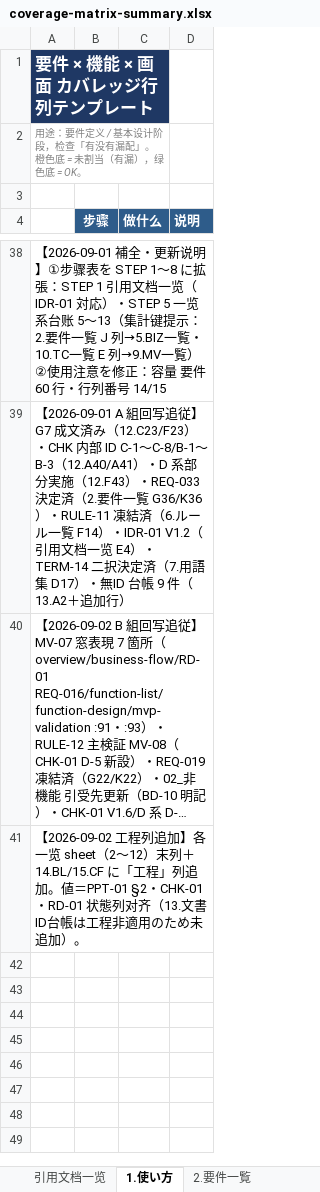
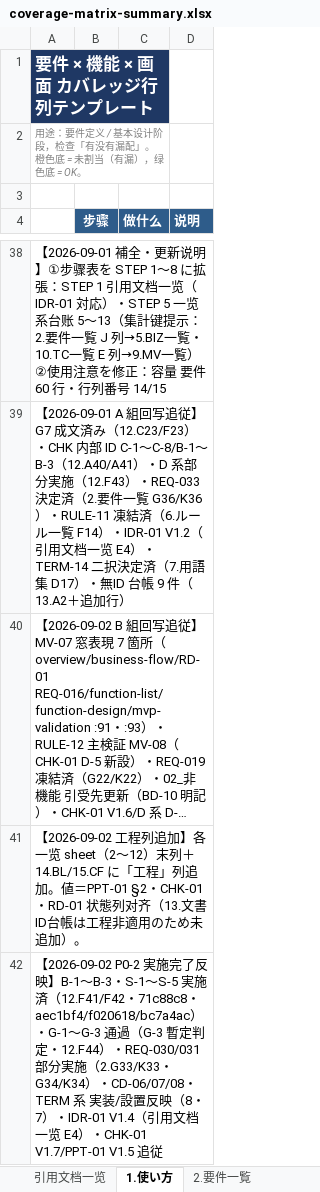
Before and after one commit to Cho-Geer/chogeer, an Excel workbook: docs/asset/coverage-matrix-summary.xlsx, sheet 1.使い方, drawn as a sheet; only a part is shown, gaps mark what is left out; long unchanged cells end in …; values as stored, in another font and other column widths than the file's, no borders; the diff names each change by its address in the sheet, - before the commit and + after, or states it on an @@ line.

```diff
--- a/docs/asset/coverage-matrix-summary.xlsx (sheet 1.使い方)
+++ b/docs/asset/coverage-matrix-summary.xlsx (sheet 1.使い方)
+row 42: 【2026-09-02 P0-2 実施完了反映】B-1〜B-3・S-1〜S-5 実施済（12.F41/F42・71c88c8・aec1bf4/f020618/bc7a4ac）・G-1〜G-3 通過（G-3 暫定判定・12.F44）・REQ-030/031 部分実施（2.G33/K33・G34/K34）・CD-06/07/08・TERM 系 実装/設置反映（8・7）・IDR-01 V1.4（引用文档一览 E4）・CHK-01 V1.7/PPT-01 V1.5 追従
```
Also changed, not shown: sheet 7.用語集, sheet 8.IF・CD・CF・A一覧, sheet 2.要件一覧, sheet 引用文档一览, sheet 12.課題・決策・CHK内部ID, sheet 3.機能一覧.
